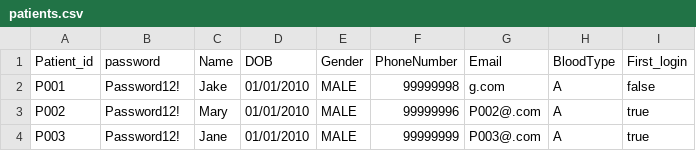
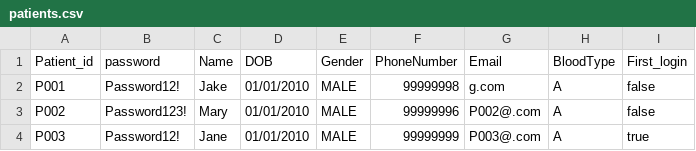
Before and after one commit to Tortoisey1/HMS---SC2002-Grp-Project, a CSV file: src/data/patients.csv, drawn as a sheet.

```diff
--- a/src/data/patients.csv
+++ b/src/data/patients.csv
@@ -2,3 +2,3 @@ Patient_id,password,Name,DOB,Gender,PhoneNumber,Email,BloodType,First_login,
 P001,Password12!,Jake,01/01/2010,MALE,99999998,g.com,A,false
-P002,Password12!,Mary,01/01/2010,MALE,99999996,P002@.com,A,true
+P002,Password123!,Mary,01/01/2010,MALE,99999996,P002@.com,A,false
 P003,Password12!,Jane,01/01/2010,MALE,99999999,P003@.com,A,true
```
Also changed, not shown: src/data/appointments.csv, 2 other files.
